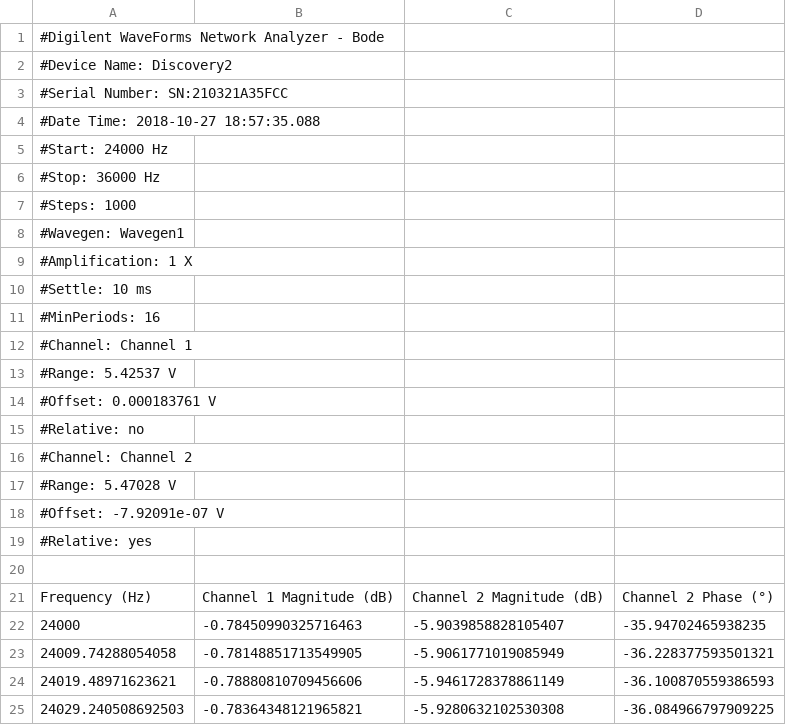
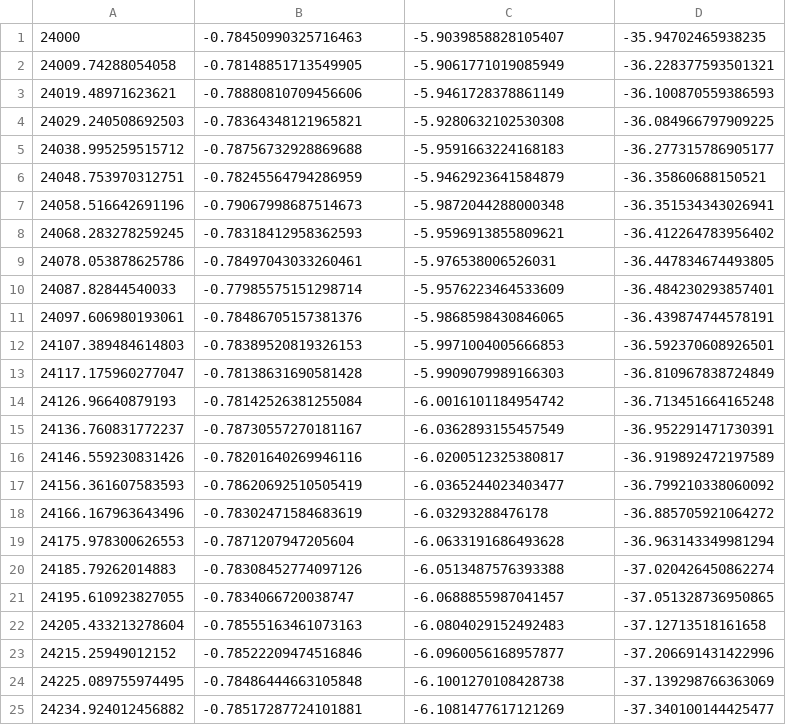
Before and after one commit to LAICACHAMPION/TC_TP5, a CSV file: Ej4/Mediciones/bode zoom 2.csv, drawn as a sheet; only a part is shown; the shorter side is filled out with more unchanged rows; the diff names each change by its address in the sheet, - before the commit and + after, or states it on an @@ line.

```diff
--- a/Ej4/Mediciones/bode zoom 2.csv
+++ b/Ej4/Mediciones/bode zoom 2.csv
-row 1: #Digilent WaveForms Network Analyzer - Bode
-row 2: #Device Name: Discovery2
-row 3: #Serial Number: SN:210321A35FCC
-row 4: #Date Time: 2018-10-27 18:57:35.088
-row 5: #Start: 24000 Hz
-row 6: #Stop: 36000 Hz
-row 7: #Steps: 1000
-row 8: #Wavegen: Wavegen1
-row 9: #Amplification: 1 X
-row 10: #Settle: 10 ms
-row 11: #MinPeriods: 16
-row 12: #Channel: Channel 1
-row 13: #Range: 5.42537 V
-row 14: #Offset: 0.000183761 V
-row 15: #Relative: no
-row 16: #Channel: Channel 2
-row 17: #Range: 5.47028 V
-row 18: #Offset: -7.92091e-07 V
-row 19: #Relative: yes
-row 20: (empty)
-row 21: Frequency (Hz) | Channel 1 Magnitude (dB) | Channel 2 Magnitude (dB) | Channel 2 Phase (°)
```
Also changed, not shown: Ej4/Mediciones/bode zoom.csv, 31 other files.
